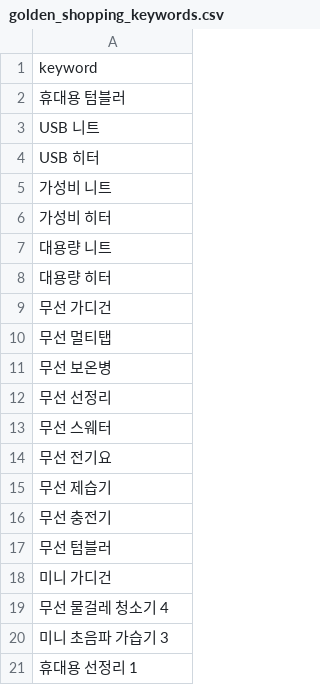
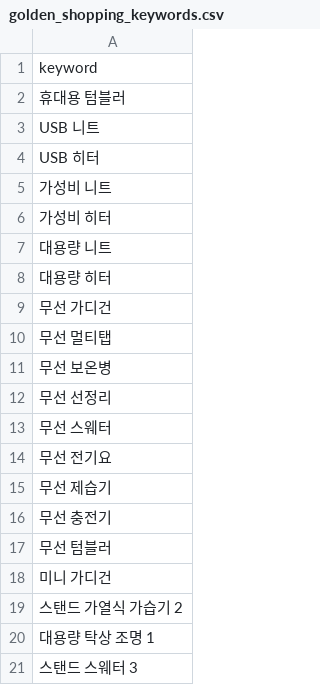
Before and after one commit to hayan-web/gpt-blog-auto, a CSV file: golden_shopping_keywords.csv, drawn as a sheet.

```diff
--- a/golden_shopping_keywords.csv
+++ b/golden_shopping_keywords.csv
@@ -18,4 +18,4 @@ USB 히터
 미니 가디건
-무선 물걸레 청소기 4
-미니 초음파 가습기 3
-휴대용 선정리 1
+스탠드 가열식 가습기 2
+대용량 탁상 조명 1
+스탠드 스웨터 3
```
Also changed, not shown: keywords_general.csv, keywords_shopping.csv, 4 other files.
